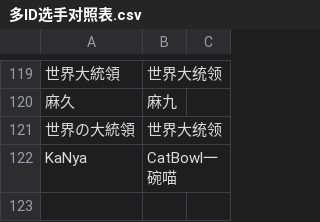
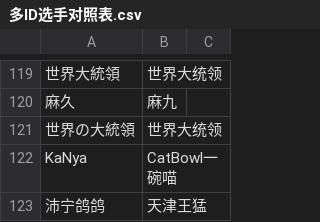
Before and after one commit to TFARS/tfars.github.io, a CSV file: data/多ID选手对照表.csv, drawn as a sheet; only a part is shown, gaps mark what is left out; the diff names each change by its address in the sheet, - before the commit and + after, or states it on an @@ line.

Commit message:
由s***y上传参赛ID修改：沛宁鸽鸽 唯一ID修改：天津王猛

```diff
--- a/data/多ID选手对照表.csv
+++ b/data/多ID选手对照表.csv
+row 123: 沛宁鸽鸽 | 天津王猛
```
